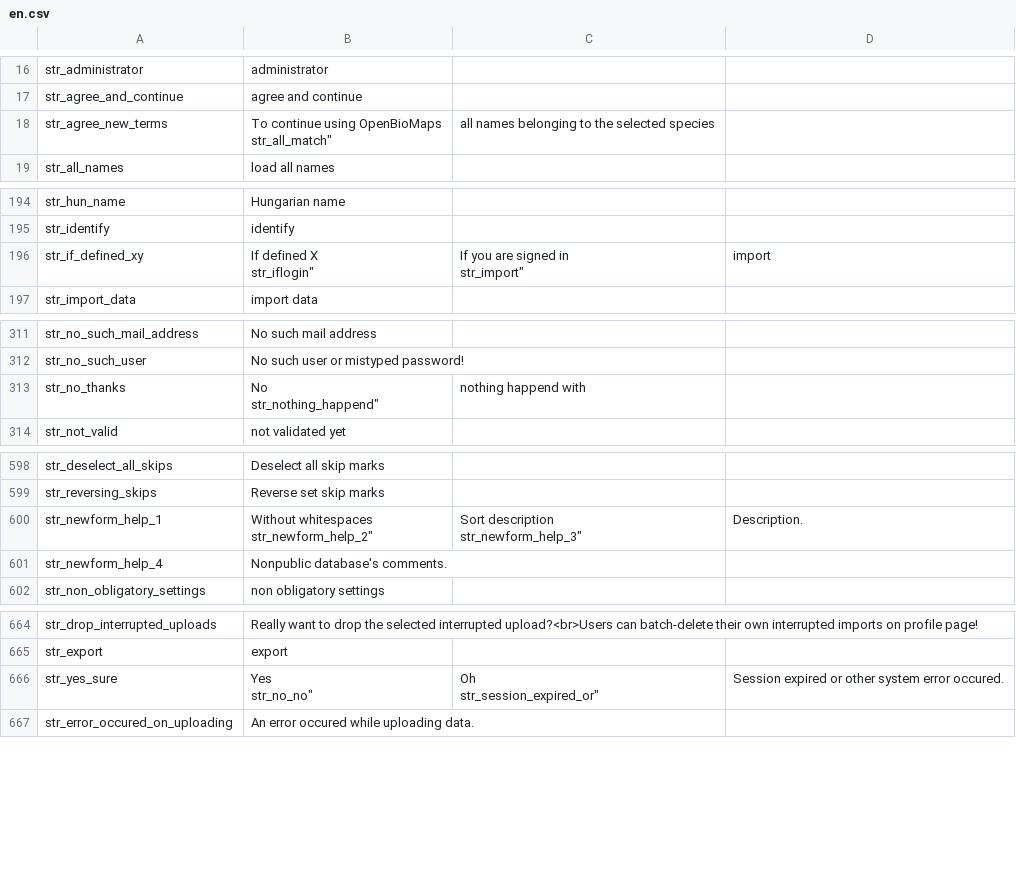
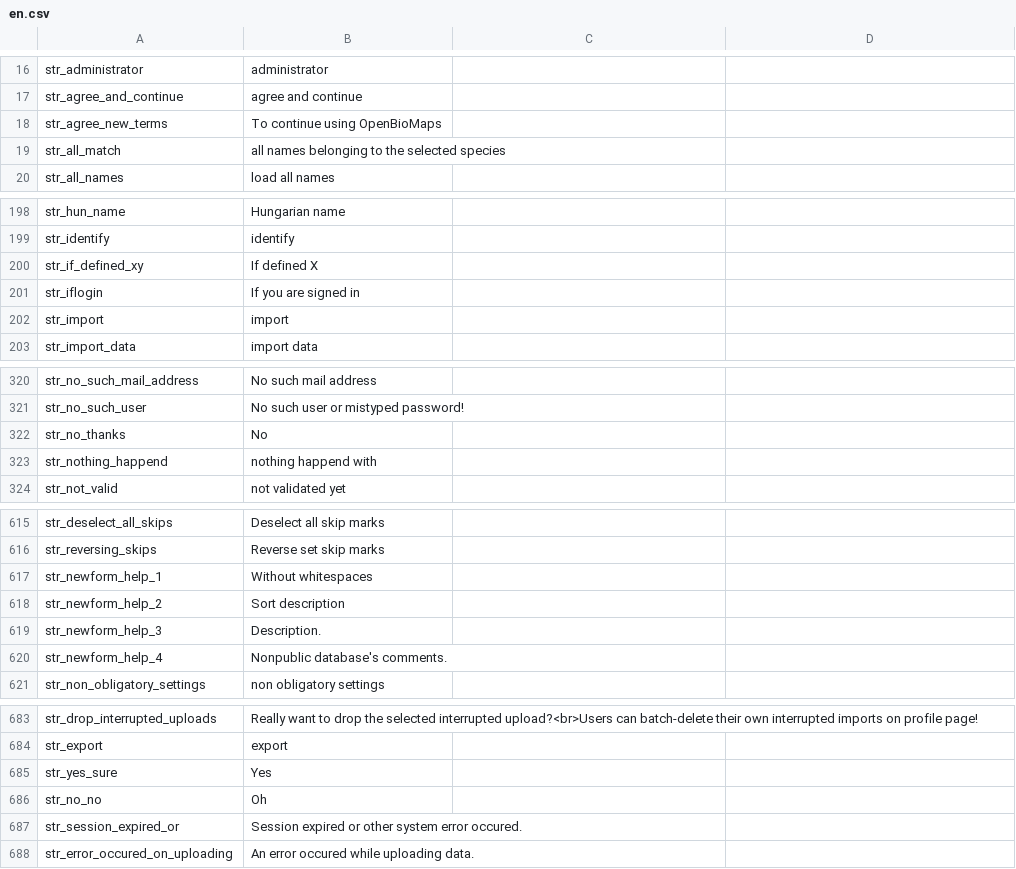
Before and after one commit to OpenBioMaps/translations, a CSV file: web-app/en.csv, drawn as a sheet; only a part is shown, gaps mark what is left out; the diff covers the shown part only.

```diff
--- a/web-app/en.csv
+++ b/web-app/en.csv
@@ -17,4 +17,4 @@
 "str_agree_and_continue","agree and continue"
-"str_agree_new_terms","To continue using OpenBioMaps
-"str_all_match","all names belonging to the selected species"
+"str_agree_new_terms","To continue using OpenBioMaps"
+"str_all_match","all names belonging to the selected species"
 "str_all_names","load all names"
@@ -199,5 +199,5 @@
 "str_identify","identify"
-"str_if_defined_xy","If defined X
-"str_iflogin","If you are signed in
-"str_import","import"
+"str_if_defined_xy","If defined X"
+"str_iflogin","If you are signed in"
+"str_import","import"
 "str_import_data","import data"
@@ -321,4 +321,4 @@
 "str_no_such_user","No such user or mistyped password!"
-"str_no_thanks","No
-"str_nothing_happend","nothing happend with"
+"str_no_thanks","No"
+"str_nothing_happend","nothing happend with"
 "str_not_valid","not validated yet"
@@ -616,5 +616,5 @@
 "str_reversing_skips","Reverse set skip marks"
-"str_newform_help_1","Without whitespaces
-"str_newform_help_2","Sort description
-"str_newform_help_3","Description."
+"str_newform_help_1","Without whitespaces"
+"str_newform_help_2","Sort description"
+"str_newform_help_3","Description."
 "str_newform_help_4","Nonpublic database's comments."
@@ -684,5 +684,5 @@
 "str_export","export"
-"str_yes_sure","Yes
-"str_no_no","Oh
-"str_session_expired_or","Session expired or other system error occured."
+"str_yes_sure","Yes"
+"str_no_no","Oh"
+"str_session_expired_or","Session expired or other system error occured."
 "str_error_occured_on_uploading","An error occured while uploading data."
```
Also changed, not shown: 14 added rows and 26 edited cells elsewhere in this file, web-app/hu.csv, web-app/ro.csv, 1 other file.
